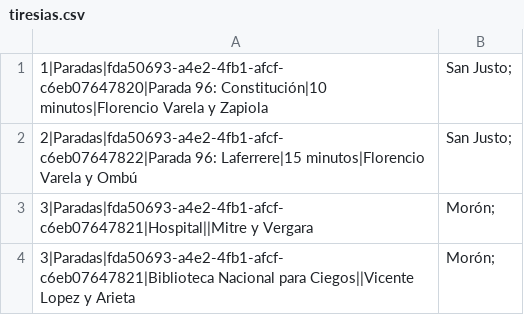
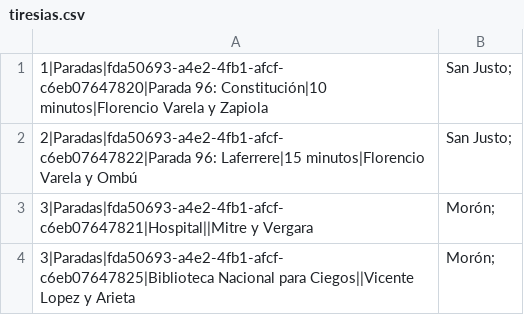
Before and after one commit to santuguerra/tiresias, a CSV file: tiresias.csv, drawn as a sheet.

Commit message:
Adding change tiresias file

```diff
--- a/tiresias.csv
+++ b/tiresias.csv
@@ -3,2 +3,2 @@
 3|Paradas|fda50693-a4e2-4fb1-afcf-c6eb07647821|Hospital||Mitre y Vergara, Morón;
-3|Paradas|fda50693-a4e2-4fb1-afcf-c6eb07647821|Biblioteca Nacional para Ciegos||Vicente Lopez y Arieta, Morón;
+3|Paradas|fda50693-a4e2-4fb1-afcf-c6eb07647825|Biblioteca Nacional para Ciegos||Vicente Lopez y Arieta, Morón;
```
